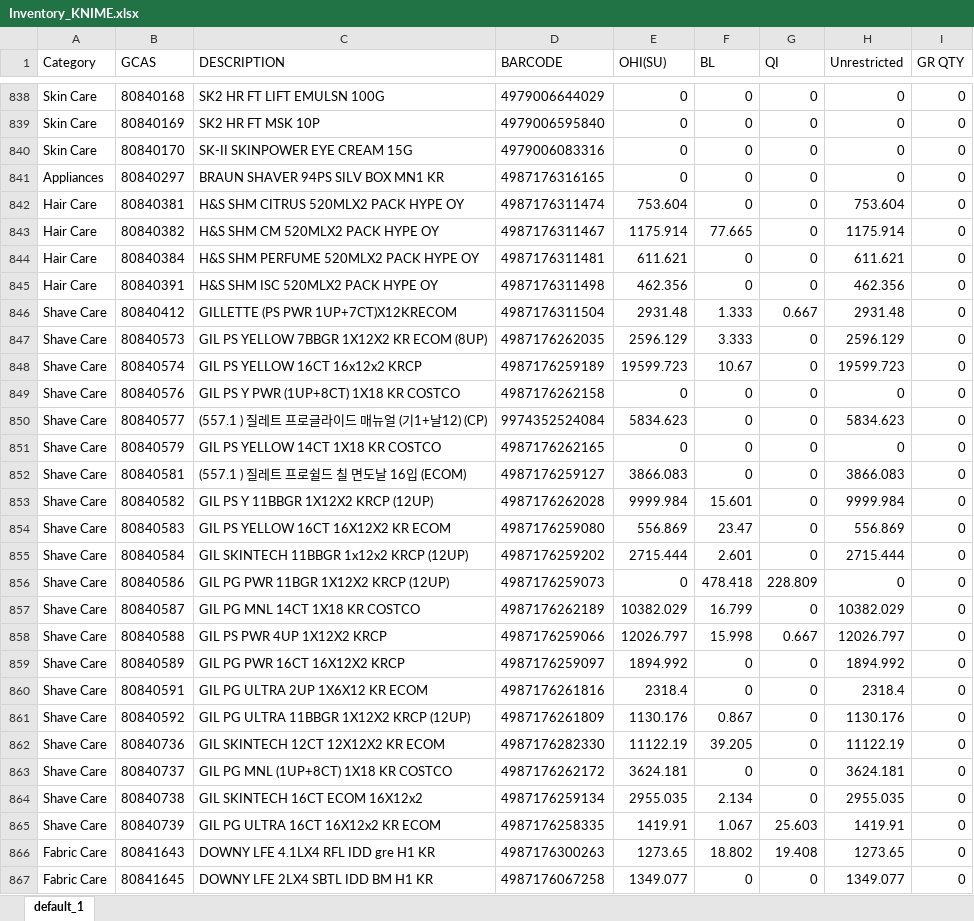
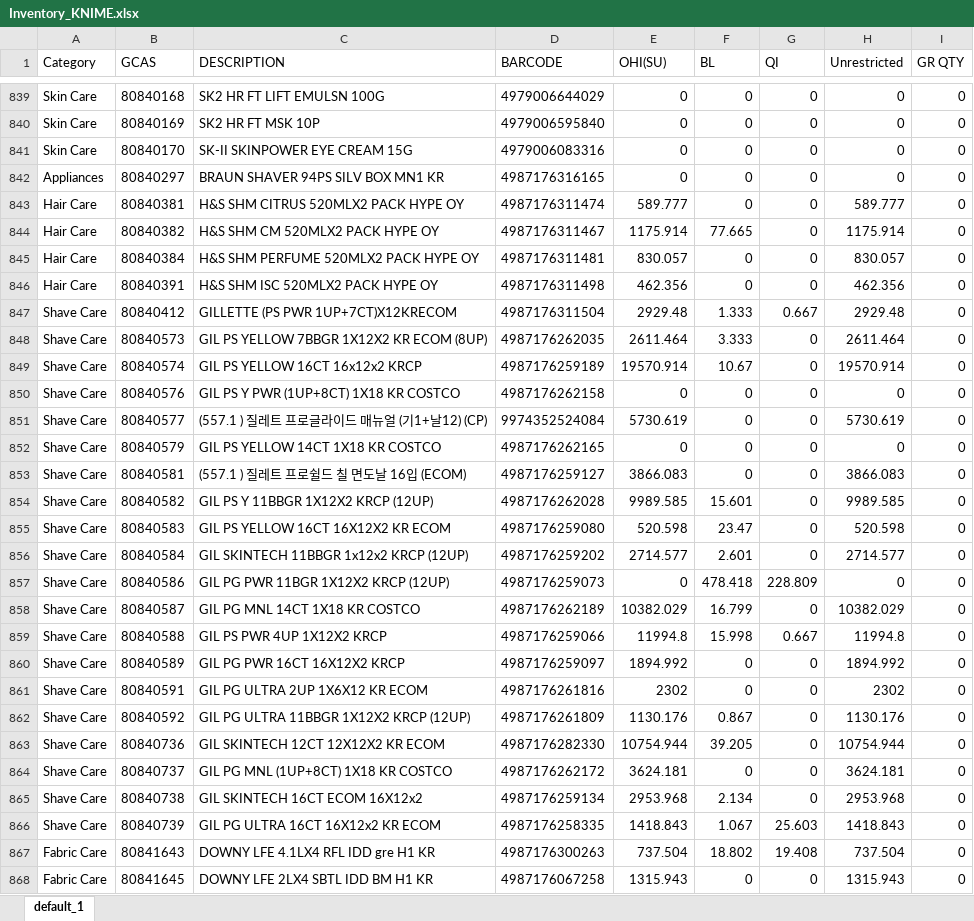
Before and after one commit to swanlee0729/pg.eagles.data, an Excel workbook: Inventory_KNIME.xlsx, sheet default_1, drawn as a sheet; only a part is shown, gaps mark what is left out; values as stored, in another font and other column widths than the file's, no borders; addresses are those after the commit; the diff covers the shown part only; the diff names each change by its address in the sheet, - before the commit and + after, or states it on an @@ line.

```diff
--- a/Inventory_KNIME.xlsx (sheet default_1)
+++ b/Inventory_KNIME.xlsx (sheet default_1)
-E843 (OHI(SU)): 753.604
+E843 (OHI(SU)): 589.777
-H843 (Unrestricted): 753.604
+H843 (Unrestricted): 589.777
-E845 (OHI(SU)): 611.621
+E845 (OHI(SU)): 830.057
-H845 (Unrestricted): 611.621
+H845 (Unrestricted): 830.057
-E847 (OHI(SU)): 2931.48
+E847 (OHI(SU)): 2929.48
-H847 (Unrestricted): 2931.48
+H847 (Unrestricted): 2929.48
-E848 (OHI(SU)): 2596.129
+E848 (OHI(SU)): 2611.464
-H848 (Unrestricted): 2596.129
+H848 (Unrestricted): 2611.464
-E849 (OHI(SU)): 19599.723
+E849 (OHI(SU)): 19570.914
-H849 (Unrestricted): 19599.723
+H849 (Unrestricted): 19570.914
-E851 (OHI(SU)): 5834.623
+E851 (OHI(SU)): 5730.619
-H851 (Unrestricted): 5834.623
+H851 (Unrestricted): 5730.619
-E854 (OHI(SU)): 9999.984
+E854 (OHI(SU)): 9989.585
-H854 (Unrestricted): 9999.984
+H854 (Unrestricted): 9989.585
-E855 (OHI(SU)): 556.869
+E855 (OHI(SU)): 520.598
-H855 (Unrestricted): 556.869
+H855 (Unrestricted): 520.598
-E856 (OHI(SU)): 2715.444
+E856 (OHI(SU)): 2714.577
-H856 (Unrestricted): 2715.444
+H856 (Unrestricted): 2714.577
-E859 (OHI(SU)): 12026.797
+E859 (OHI(SU)): 11994.8
-H859 (Unrestricted): 12026.797
+H859 (Unrestricted): 11994.8
-E861 (OHI(SU)): 2318.4
+E861 (OHI(SU)): 2302
-H861 (Unrestricted): 2318.4
+H861 (Unrestricted): 2302
-E863 (OHI(SU)): 11122.19
+E863 (OHI(SU)): 10754.944
-H863 (Unrestricted): 11122.19
+H863 (Unrestricted): 10754.944
-E865 (OHI(SU)): 2955.035
+E865 (OHI(SU)): 2953.968
-H865 (Unrestricted): 2955.035
+H865 (Unrestricted): 2953.968
-E866 (OHI(SU)): 1419.91
+E866 (OHI(SU)): 1418.843
-H866 (Unrestricted): 1419.91
+H866 (Unrestricted): 1418.843
-E867 (OHI(SU)): 1273.65
+E867 (OHI(SU)): 737.504
-H867 (Unrestricted): 1273.65
+H867 (Unrestricted): 737.504
-E868 (OHI(SU)): 1349.077
+E868 (OHI(SU)): 1315.943
-H868 (Unrestricted): 1349.077
+H868 (Unrestricted): 1315.943
```
Also changed, not shown: 2 added rows and 846 edited cells elsewhere in this sheet, IOPT_KNIME.xlsx, Priority_KNIME.xlsx, 4 other files.
